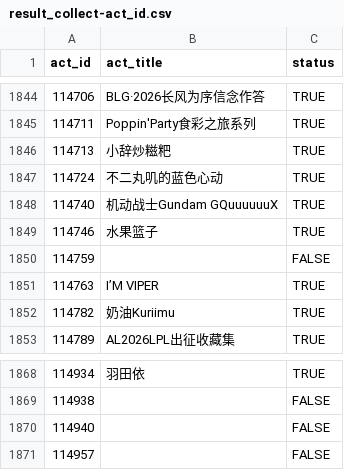
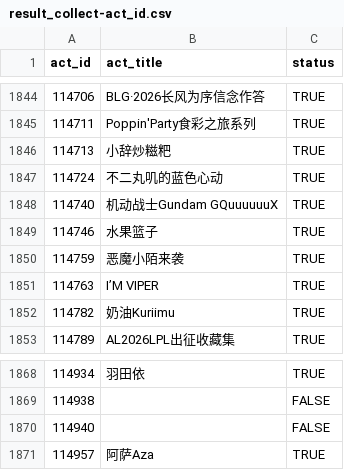
Before and after one commit to CaleyGoldue/bilibili-collections-archive, a CSV file: result_collect-act_id.csv, drawn as a sheet; only a part is shown, gaps mark what is left out.

Commit message:
Add files via upload

```diff
--- a/result_collect-act_id.csv
+++ b/result_collect-act_id.csv
@@ -1849,3 +1849,3 @@
 114746,水果篮子,TRUE
-114759,,FALSE
+114759,恶魔小陌来袭,TRUE
 114763,I’M VIPER,TRUE
@@ -1870,2 +1870,2 @@
 114940,,FALSE
-114957,,FALSE
+114957,阿萨Aza,TRUE
```
